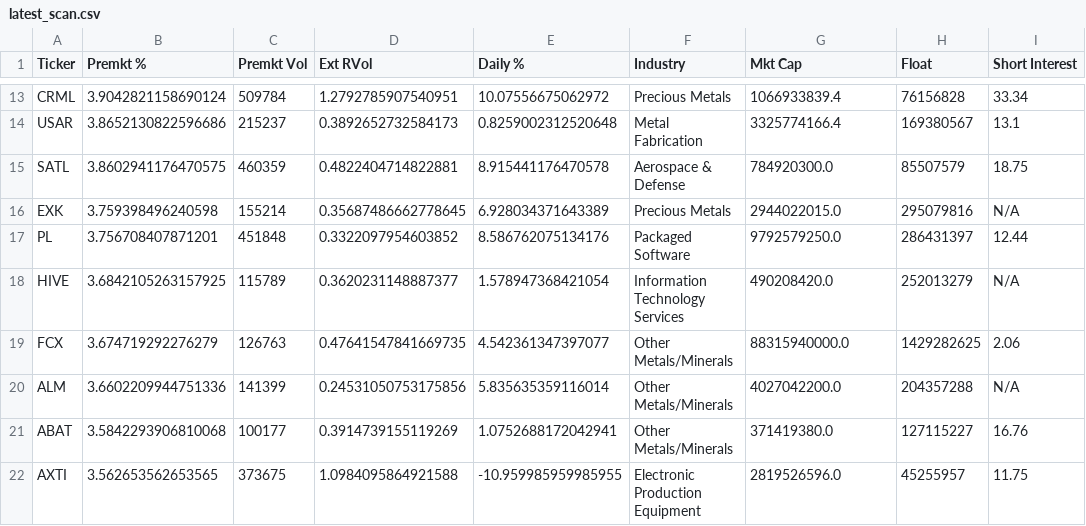
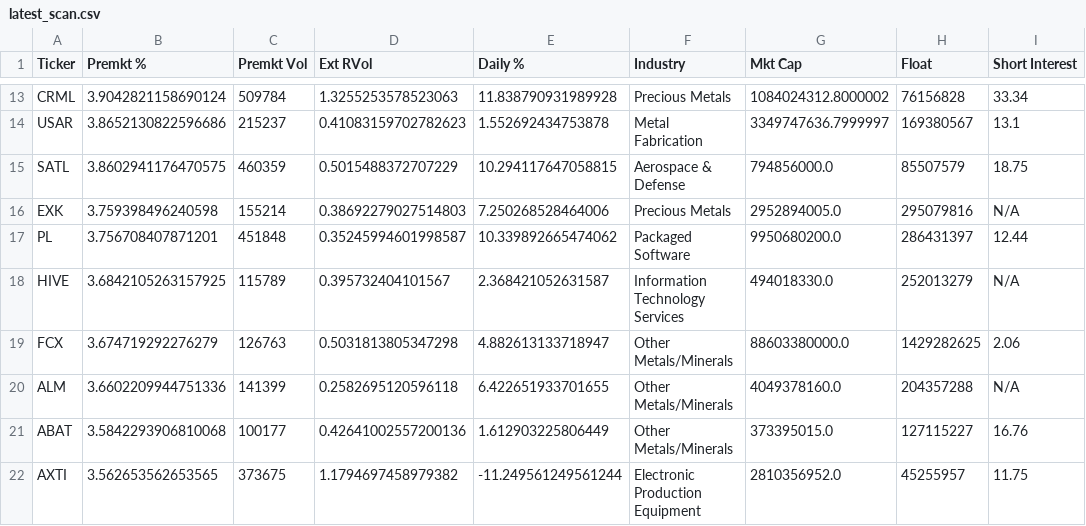
Before and after one commit to noam73nc/Catalyst-Screener, a CSV file: results/latest_scan.csv, drawn as a sheet; only a part is shown, gaps mark what is left out; the diff covers the shown part only; the diff names each change by its address in the sheet, - before the commit and + after, or states it on an @@ line.

```diff
--- a/results/latest_scan.csv
+++ b/results/latest_scan.csv
-D13 (Ext RVol): 1.2792785907540951
+D13 (Ext RVol): 1.3255253578523063
-E13 (Daily %): 10.07556675062972
+E13 (Daily %): 11.838790931989928
-G13 (Mkt Cap): 1066933839.4
+G13 (Mkt Cap): 1084024312.8000002
-D14 (Ext RVol): 0.3892652732584173
+D14 (Ext RVol): 0.41083159702782623
-E14 (Daily %): 0.8259002312520648
+E14 (Daily %): 1.552692434753878
-G14 (Mkt Cap): 3325774166.4
+G14 (Mkt Cap): 3349747636.7999997
-D15 (Ext RVol): 0.4822404714822881
+D15 (Ext RVol): 0.5015488372707229
-E15 (Daily %): 8.915441176470578
+E15 (Daily %): 10.294117647058815
-G15 (Mkt Cap): 784920300.0
+G15 (Mkt Cap): 794856000.0
-D16 (Ext RVol): 0.35687486662778645
+D16 (Ext RVol): 0.38692279027514803
-E16 (Daily %): 6.928034371643389
+E16 (Daily %): 7.250268528464006
-G16 (Mkt Cap): 2944022015.0
+G16 (Mkt Cap): 2952894005.0
-D17 (Ext RVol): 0.3322097954603852
+D17 (Ext RVol): 0.35245994601998587
-E17 (Daily %): 8.586762075134176
+E17 (Daily %): 10.339892665474062
-G17 (Mkt Cap): 9792579250.0
+G17 (Mkt Cap): 9950680200.0
-D18 (Ext RVol): 0.3620231148887377
+D18 (Ext RVol): 0.395732404101567
-E18 (Daily %): 1.578947368421054
+E18 (Daily %): 2.368421052631587
-G18 (Mkt Cap): 490208420.0
+G18 (Mkt Cap): 494018330.0
-D19 (Ext RVol): 0.47641547841669735
+D19 (Ext RVol): 0.5031813805347298
-E19 (Daily %): 4.542361347397077
+E19 (Daily %): 4.882613133718947
-G19 (Mkt Cap): 88315940000.0
+G19 (Mkt Cap): 88603380000.0
-D20 (Ext RVol): 0.24531050753175856
+D20 (Ext RVol): 0.2582695120596118
-E20 (Daily %): 5.835635359116014
+E20 (Daily %): 6.422651933701655
-G20 (Mkt Cap): 4027042200.0
+G20 (Mkt Cap): 4049378160.0
-D21 (Ext RVol): 0.3914739155119269
+D21 (Ext RVol): 0.42641002557200136
-E21 (Daily %): 1.0752688172042941
+E21 (Daily %): 1.612903225806449
-G21 (Mkt Cap): 371419380.0
+G21 (Mkt Cap): 373395015.0
-D22 (Ext RVol): 1.0984095864921588
+D22 (Ext RVol): 1.1794697458979382
-E22 (Daily %): -10.959985959985955
+E22 (Daily %): -11.249561249561244
-G22 (Mkt Cap): 2819526596.0
+G22 (Mkt Cap): 2810356952.0
```
Also changed, not shown: 58 edited cells elsewhere in this file.
